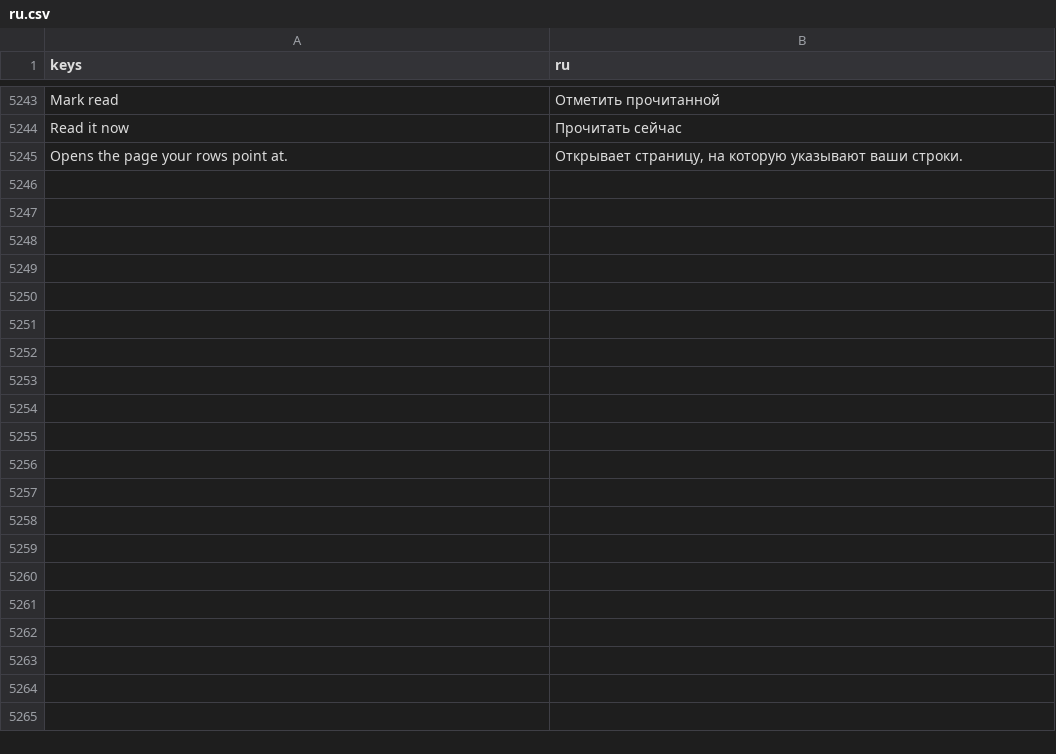
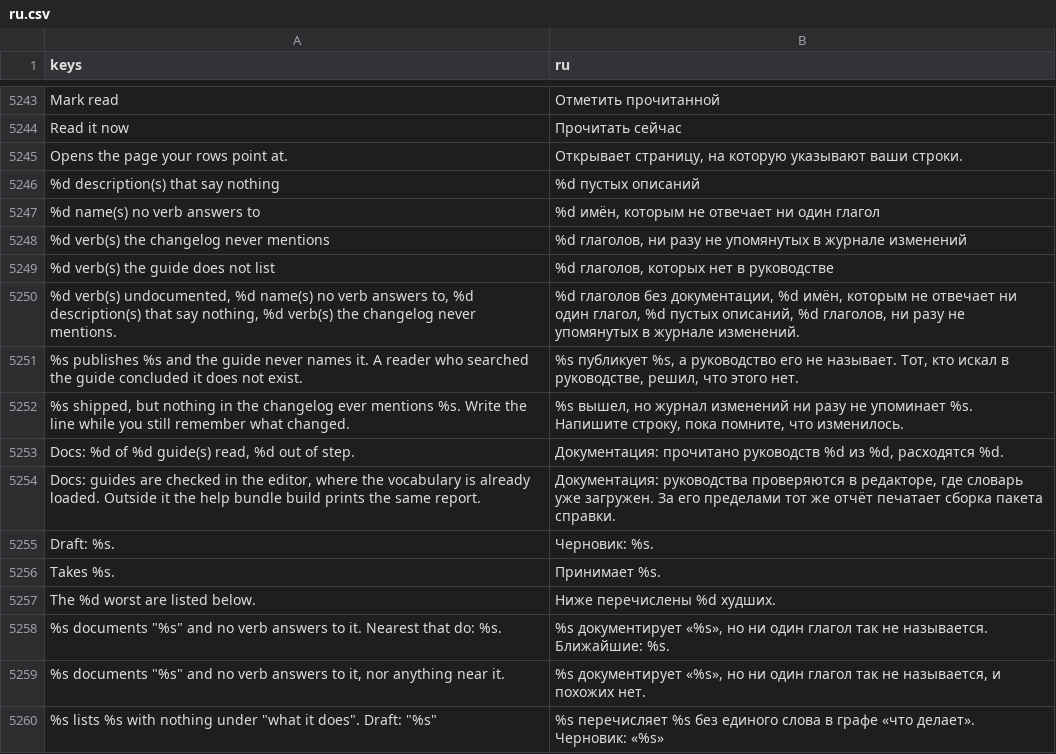
Before and after one commit to SalmanShhh/Godot-EventSheet-Visual-Scripting, a CSV file: addons/eventsheet/translations/ru.csv, drawn as a sheet; only a part is shown, gaps mark what is left out; the diff names each change by its address in the sheet, - before the commit and + after, or states it on an @@ line.

Commit message:
feat(doctor): the guide-coverage audit becomes a Doctor page
The help-bundle builder already compared every pack guide against what its
pack publishes and printed the answer into a build log nobody reads. The
question moves into one shared reader that both the builder and a new
Doctor > Docs section ask, so the build output and the page cannot say
different things about the same guide.

Four questions, one walk over a page: a verb the pack publishes that the
guide never names; a name the guide carries that no verb answers to, with
the nearest three that do; a description cell that says nothing; and a verb
the CHANGELOG has never mentioned for a pack the CHANGELOG does name - the
release ritual's write-down-what-changed step running continuously.

Nothing is a gate. Findings land in the triage inbox with everything else and
obey the band scale law: the summary states the true totals, the listing under
it is a capped sample, worst first.

The stub fix deliberately does not go green: it writes a row carrying an
unfilled placeholder, and that placeholder keeps reporting itself as a
description that says nothing until a person replaces it.

Headless the section reads nothing and says so. There is no loaded vocabulary
outside the editor, so every pack script has to be reflected per guide - it
turned a 50-second audit into a 6-minute one - and the help-bundle build
already prints the same lines from the same reader there.

```diff
--- a/addons/eventsheet/translations/ru.csv
+++ b/addons/eventsheet/translations/ru.csv
+row 5246: %d description(s) that say nothing | %d пустых описаний
+row 5247: %d name(s) no verb answers to | %d имён, которым не отвечает ни один глагол
+row 5248: %d verb(s) the changelog never mentions | %d глаголов, ни разу не упомянутых в журнале изменений
+row 5249: %d verb(s) the guide does not list | %d глаголов, которых нет в руководстве
+row 5250: %d verb(s) undocumented, %d name(s) no verb answers to, %d description(s) that say nothing, %d verb(s) the changelog never mentions. | %d глаголов без документации, %d имён, которым не отвечает ни один глагол, %d пустых описаний, %d глаголов, ни разу не упомянутых в журнале изменений.
+row 5251: %s publishes %s and the guide never names it. A reader who searched the guide concluded it does not exist. | %s публикует %s, а руководство его не называет. Тот, кто искал в руководстве, решил, что этого нет.
+row 5252: %s shipped, but nothing in the changelog ever mentions %s. Write the line while you still remember what changed. | %s вышел, но журнал изменений ни разу не упоминает %s. Напишите строку, пока помните, что изменилось.
+row 5253: Docs: %d of %d guide(s) read, %d out of step. | Документация: прочитано руководств %d из %d, расходятся %d.
+row 5254: Docs: guides are checked in the editor, where the vocabulary is already loaded. Outside it the help bundle build prints the same report. | Документация: руководства проверяются в редакторе, где словарь уже загружен. За его пределами тот же отчёт печатает сборка пакета справки.
+row 5255: Draft: %s. | Черновик: %s.
+row 5256: Takes %s. | Принимает %s.
+row 5257: The %d worst are listed below. | Ниже перечислены %d худших.
+row 5258: %s documents "%s" and no verb answers to it. Nearest that do: %s. | %s документирует «%s», но ни один глагол так не называется. Ближайшие: %s.
+row 5259: %s documents "%s" and no verb answers to it, nor anything near it. | %s документирует «%s», но ни один глагол так не называется, и похожих нет.
+row 5260: %s lists %s with nothing under "what it does". Draft: "%s" | %s перечисляет %s без единого слова в графе «что делает». Черновик: «%s»
```
Also changed, not shown: addons/eventsheet/translations/de.csv, addons/eventsheet/translations/es.csv, 19 other files.
